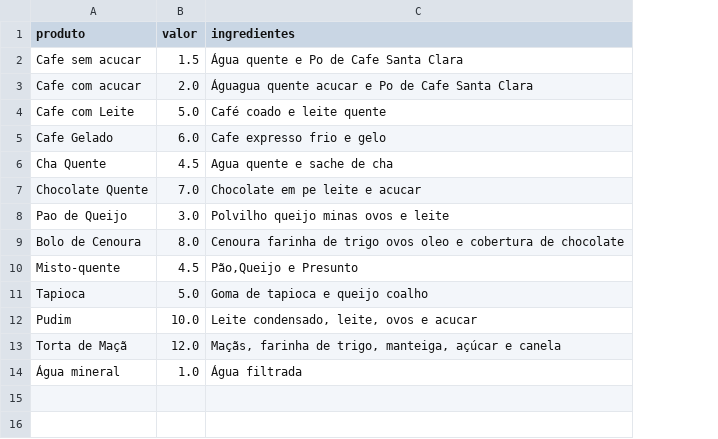
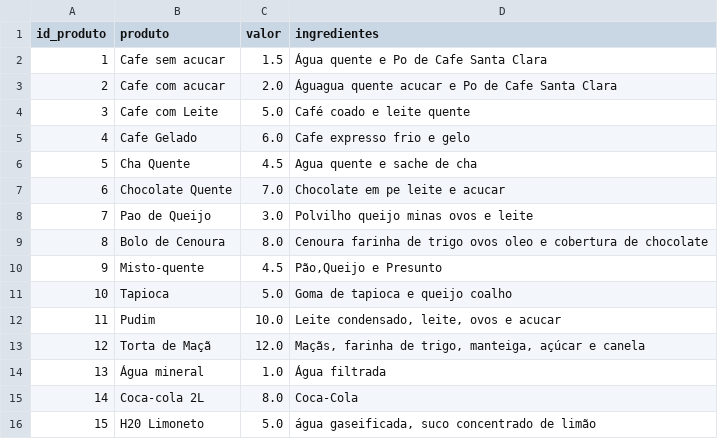
Before and after one commit to Carlosdanielmb/COFFEE_SHOPS_TIA_ROSA, a CSV file: base_produtos.csv, drawn as a sheet; the diff names each change by its address in the sheet, - before the commit and + after, or states it on an @@ line.

```diff
--- a/base_produtos.csv
+++ b/base_produtos.csv
+column A (id_produto), rows 2-14: 1 | 2 | 3 | 4 | 5 | 6 | 7 | 8 | 9 | 10 | 11 | 12 | 13
+row 15: 14 | Coca-cola 2L | 8.0 | Coca-Cola
+row 16: 15 | H20 Limoneto | 5.0 | água gaseificada, suco concentrado de limão
```
Also changed, not shown: base_clientes.csv, 3 other files.
